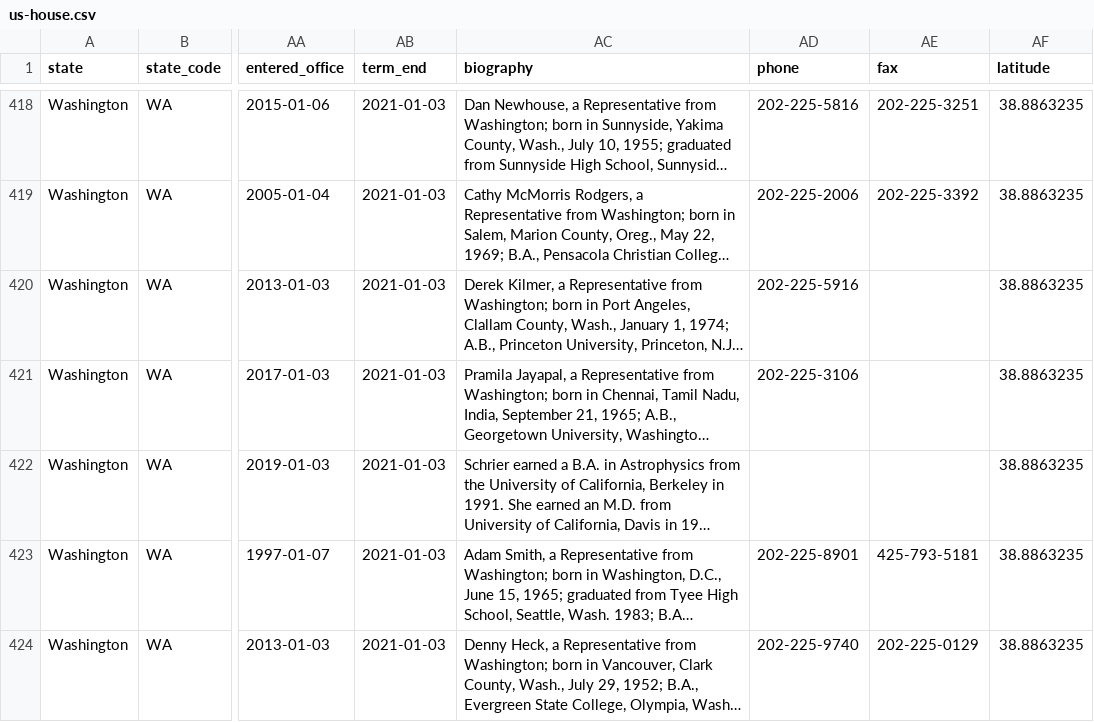
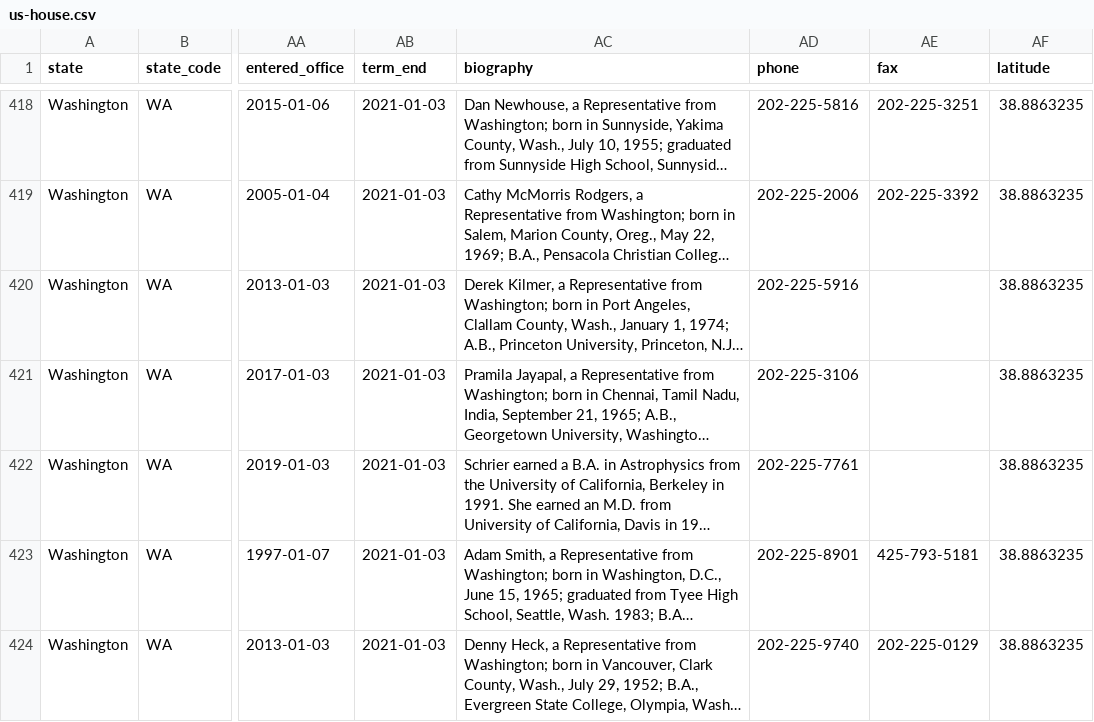
Before and after one commit to mattpaz/us-house, a CSV file: source/us-house.csv, drawn as a sheet; only a part is shown, gaps mark what is left out; long unchanged cells end in …; the diff covers the shown part only; the diff names each change by its address in the sheet, - before the commit and + after, or states it on an @@ line.

```diff
--- a/source/us-house.csv
+++ b/source/us-house.csv
-AD422 (phone): (empty)
+AD422 (phone): 202-225-7761
```
Also changed, not shown: 128 edited cells elsewhere in this file, us-house/data/us-house.csv, 34 other files.
